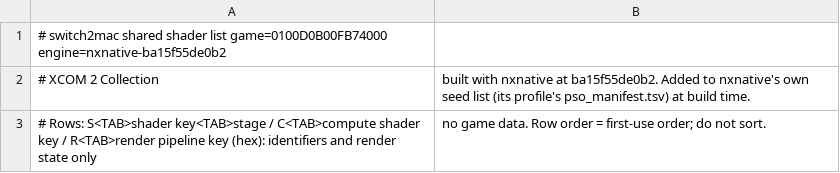
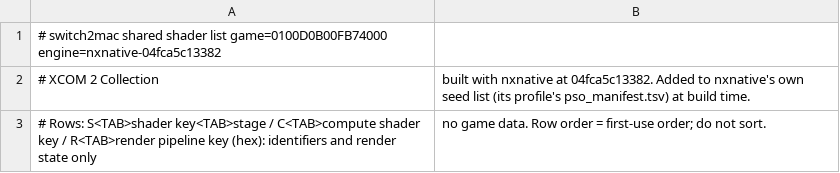
Before and after one commit to IT-Kwj/hermit, a TSV file: games/xcom-2-collection/shader_list.tsv, drawn as a sheet.

```diff
--- a/games/xcom-2-collection/shader_list.tsv
+++ b/games/xcom-2-collection/shader_list.tsv
@@ -1,3 +1,3 @@
-# switch2mac shared shader list	game=0100D0B00FB74000	engine=nxnative-ba15f55de0b2
-# XCOM 2 Collection, built with nxnative at ba15f55de0b2. Added to nxnative's own seed list (its profile's pso_manifest.tsv) at build time.
+# switch2mac shared shader list	game=0100D0B00FB74000	engine=nxnative-04fca5c13382
+# XCOM 2 Collection, built with nxnative at 04fca5c13382. Added to nxnative's own seed list (its profile's pso_manifest.tsv) at build time.
 # Rows: S<TAB>shader key<TAB>stage / C<TAB>compute shader key / R<TAB>render pipeline key (hex): identifiers and render state only, no game data. Row order = first-use order; do not sort.
```
Also changed, not shown: 2 other files.
